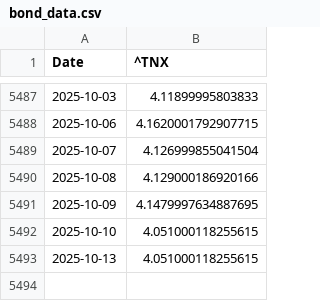
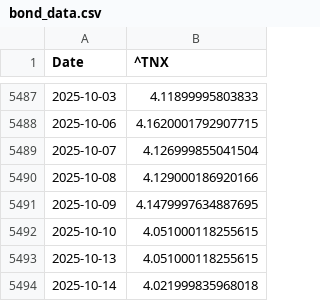
Before and after one commit to Gab1trs/Market-Dashboard, a CSV file: data/bond_data.csv, drawn as a sheet; only a part is shown, gaps mark what is left out.

```diff
--- a/data/bond_data.csv
+++ b/data/bond_data.csv
@@ -5493 +5493,2 @@ Date,^TNX
 2025-10-13,4.051000118255615
+2025-10-14,4.021999835968018
```
Also changed, not shown: data/all_assets_prices.csv, data/crude_oil_data.csv, 6 other files.
